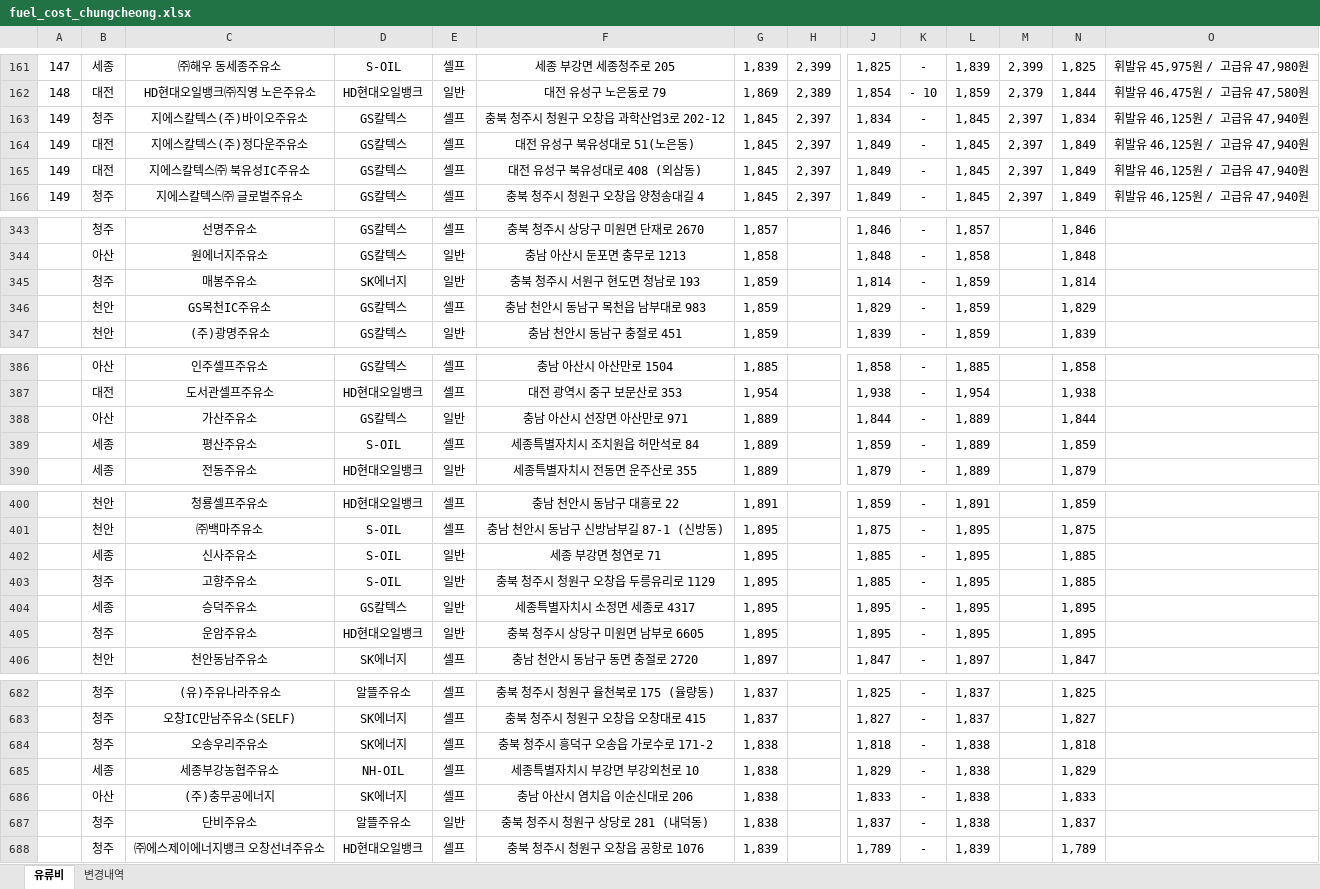
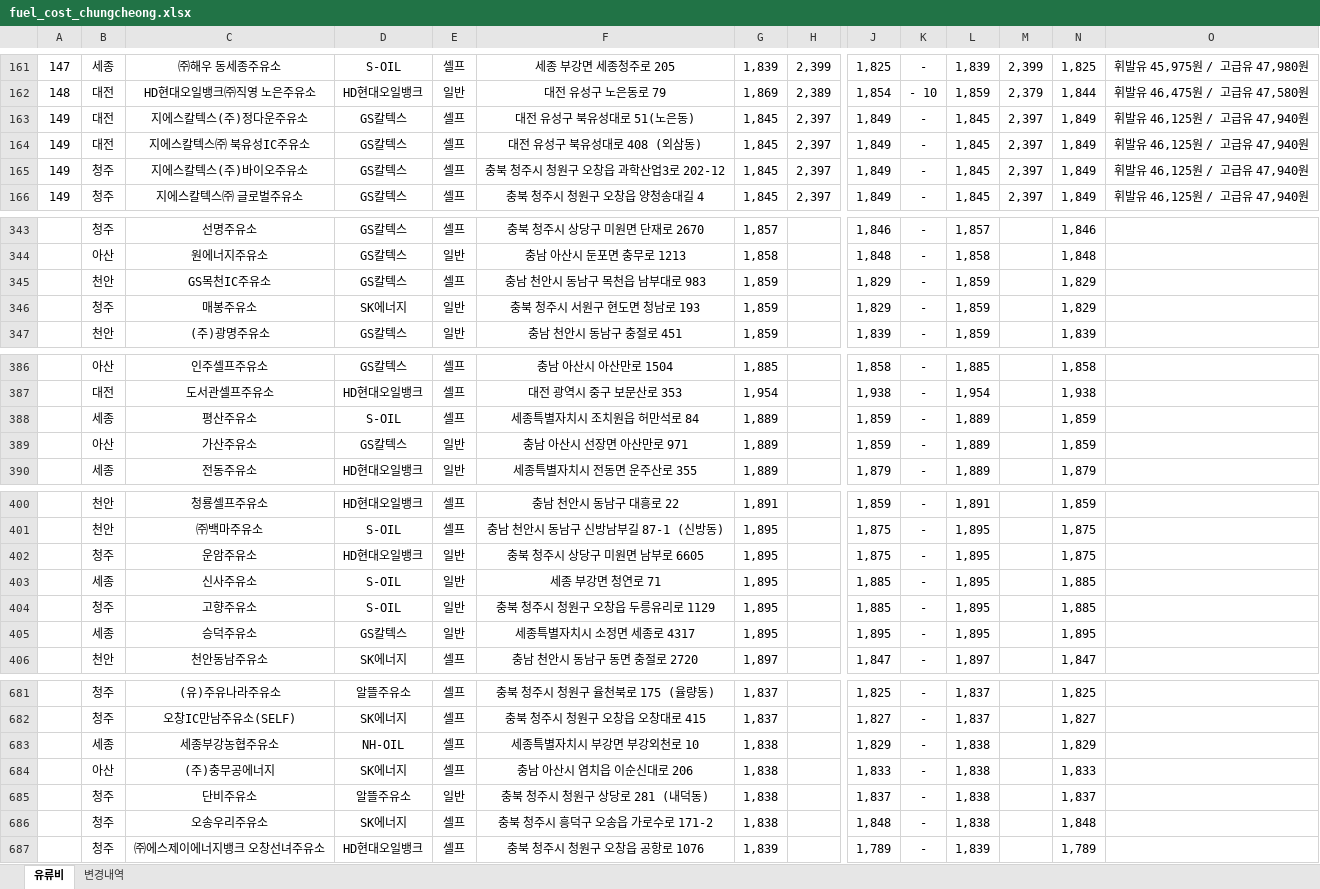
Before and after one commit to krwizxp/fcupdater, an Excel workbook: fuel_cost_chungcheong.xlsx, sheet 유류비, drawn as a sheet; only a part is shown, gaps mark what is left out; values as stored, in another font and other column widths than the file's, no borders; removed rows and columns are numbered as before the commit, all else as after; rows hold the shown columns only; the diff covers the shown part only; the diff names each change by its address in the sheet, - before the commit and + after, or states it on an @@ line.

```diff
--- a/fuel_cost_chungcheong.xlsx (sheet 유류비)
+++ b/fuel_cost_chungcheong.xlsx (sheet 유류비)
-row 163: 149 | 청주 | 지에스칼텍스(주)바이오주유소 | GS칼텍스 | 셀프 | 충북 청주시 청원구 오창읍 과학산업3로 202-12 | 1,845 | 2,397 | 1,834 | - | 1,845 | 2,397 | 1,834 | 휘발유 46,125원 / 고급유 47,940원
+row 165: 149 | 청주 | 지에스칼텍스(주)바이오주유소 | GS칼텍스 | 셀프 | 충북 청주시 청원구 오창읍 과학산업3로 202-12 | 1,845 | 2,397 | 1,849 | - | 1,845 | 2,397 | 1,849 | 휘발유 46,125원 / 고급유 47,940원
-row 345:  | 청주 | 매봉주유소 | SK에너지 | 일반 | 충북 청주시 서원구 현도면 청남로 193 | 1,859 |  | 1,814 | - | 1,859 |  | 1,814
+row 346:  | 청주 | 매봉주유소 | SK에너지 | 일반 | 충북 청주시 서원구 현도면 청남로 193 | 1,859 |  | 1,829 | - | 1,859 |  | 1,829
-row 388:  | 아산 | 가산주유소 | GS칼텍스 | 일반 | 충남 아산시 선장면 아산만로 971 | 1,889 |  | 1,844 | - | 1,889 |  | 1,844
+row 389:  | 아산 | 가산주유소 | GS칼텍스 | 일반 | 충남 아산시 선장면 아산만로 971 | 1,889 |  | 1,859 | - | 1,889 |  | 1,859
+row 402:  | 청주 | 운암주유소 | HD현대오일뱅크 | 일반 | 충북 청주시 상당구 미원면 남부로 6605 | 1,895 |  | 1,875 | - | 1,895 |  | 1,875
-row 405:  | 청주 | 운암주유소 | HD현대오일뱅크 | 일반 | 충북 청주시 상당구 미원면 남부로 6605 | 1,895 |  | 1,895 | - | 1,895 |  | 1,895
-row 684:  | 청주 | 오송우리주유소 | SK에너지 | 셀프 | 충북 청주시 흥덕구 오송읍 가로수로 171-2 | 1,838 |  | 1,818 | - | 1,838 |  | 1,818
+row 686:  | 청주 | 오송우리주유소 | SK에너지 | 셀프 | 충북 청주시 흥덕구 오송읍 가로수로 171-2 | 1,838 |  | 1,848 | - | 1,838 |  | 1,848
```
Also changed, not shown: 6 added rows, 6 removed rows and 6 edited cells elsewhere in this sheet, sheet 변경내역, formulas that keep their value, 8 other files.
